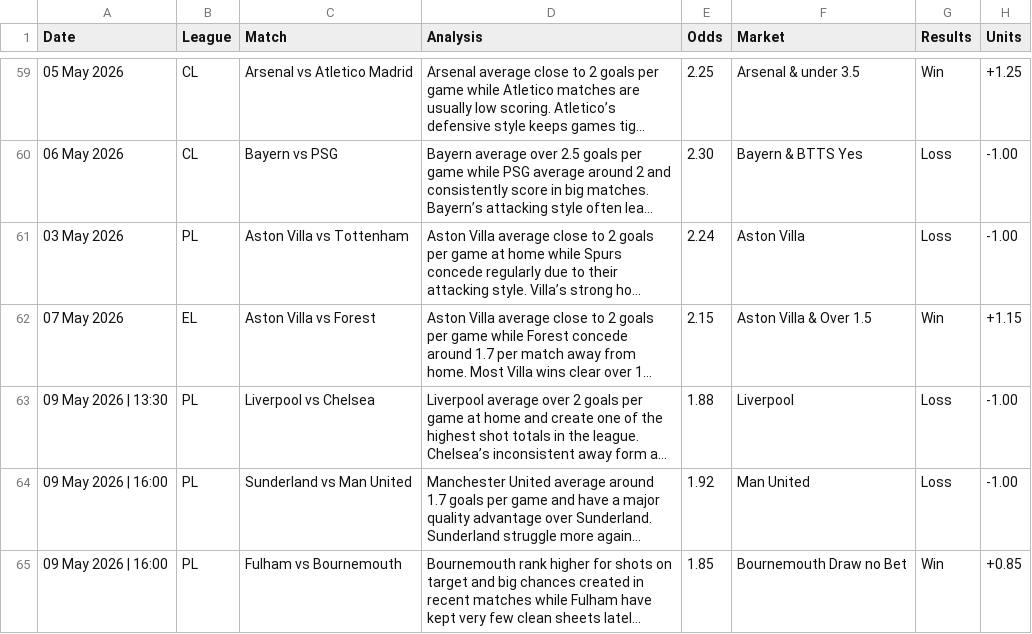
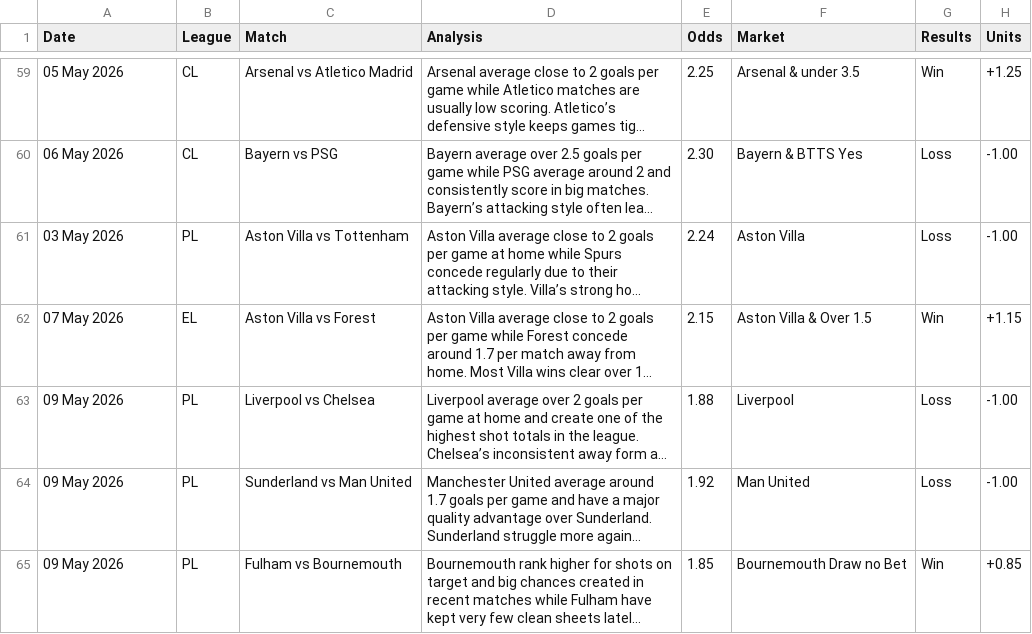
Before and after one commit to PLBETS/PLBETS.github.io, a CSV file: csv/betlog.csv, drawn as a sheet; only a part is shown, gaps mark what is left out; long unchanged cells end in …; the diff names each change by its address in the sheet, - before the commit and + after, or states it on an @@ line.

```diff
--- a/csv/betlog.csv
+++ b/csv/betlog.csv
-A63 (Date): 09 May 2026 | 13:30
+A63 (Date): 09 May 2026
-A64:A65 (Date): 09 May 2026 | 16:00
+A64:A65 (Date): 09 May 2026
```
Also changed, not shown: csv/bets.csv.
